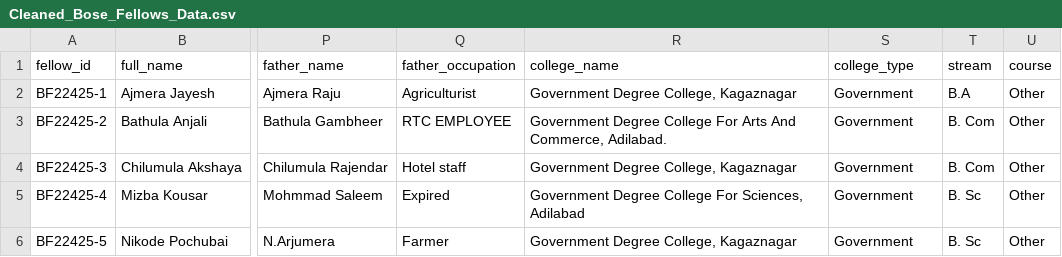
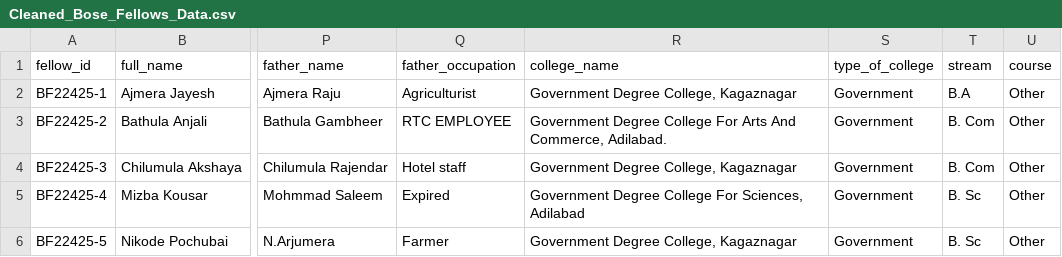
Before and after one commit to Sumasri-vallapu/CndI, a CSV file: backend/data/Cleaned_Bose_Fellows_Data.csv, drawn as a sheet; only a part is shown, gaps mark what is left out; the diff names each change by its address in the sheet, - before the commit and + after, or states it on an @@ line.

Commit message:
working till profiles without tech and artistic skillsexit

```diff
--- a/backend/data/Cleaned_Bose_Fellows_Data.csv
+++ b/backend/data/Cleaned_Bose_Fellows_Data.csv
-S1: college_type
+S1: type_of_college
```
Also changed, not shown: 17 other files.
